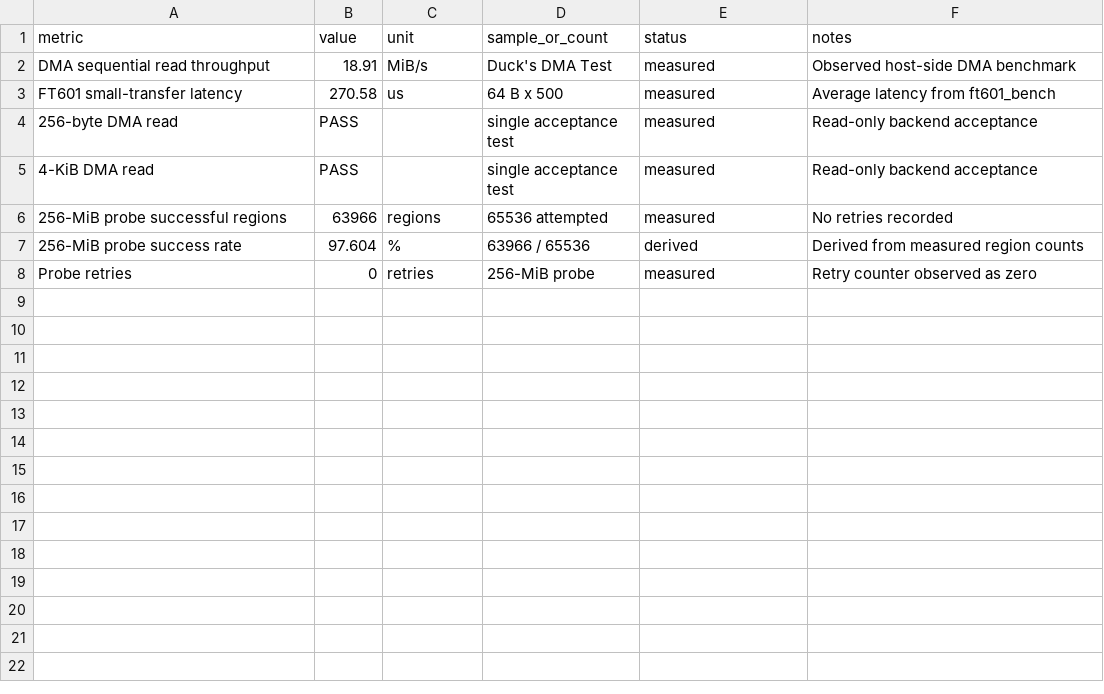
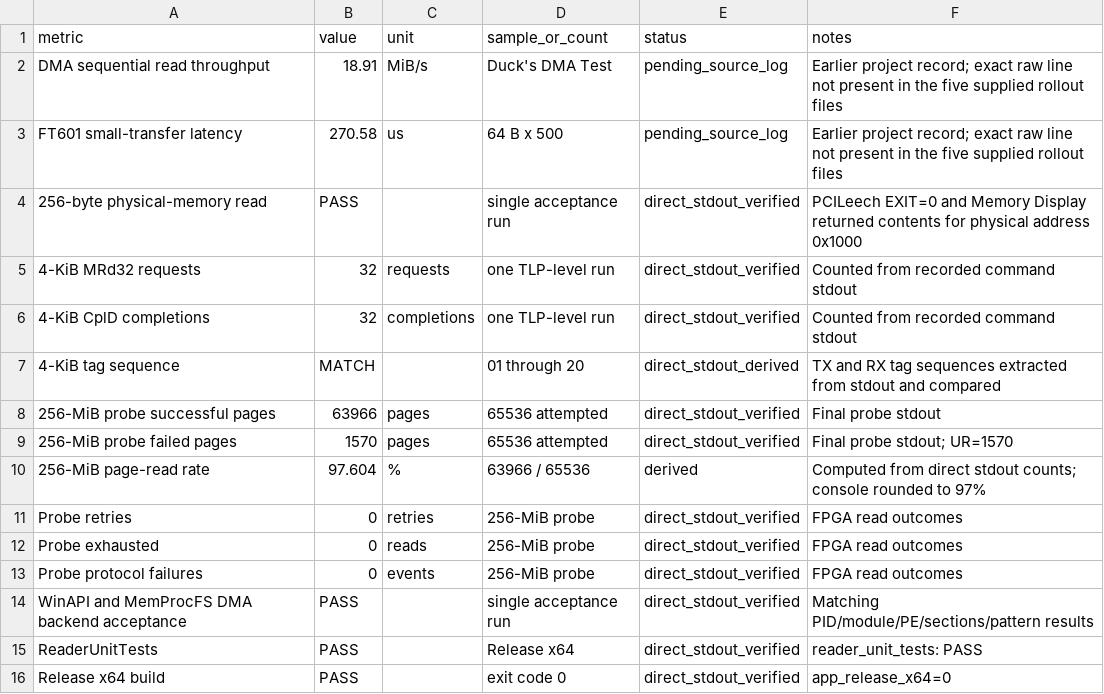
Before and after one commit to Rangesa/Portfolio, a CSV file: research/fpga-memory-acquisition/data/measurements.csv, drawn as a sheet.

Commit message:
Add per-measurement provenance status

```diff
--- a/research/fpga-memory-acquisition/data/measurements.csv
+++ b/research/fpga-memory-acquisition/data/measurements.csv
@@ -1,8 +1,16 @@
 metric,value,unit,sample_or_count,status,notes
-DMA sequential read throughput,18.91,MiB/s,Duck's DMA Test,measured,Observed host-side DMA benchmark
-FT601 small-transfer latency,270.58,us,64 B x 500,measured,Average latency from ft601_bench
-256-byte DMA read,PASS,,single acceptance test,measured,Read-only backend acceptance
-4-KiB DMA read,PASS,,single acceptance test,measured,Read-only backend acceptance
-256-MiB probe successful regions,63966,regions,65536 attempted,measured,No retries recorded
-256-MiB probe success rate,97.604,%,63966 / 65536,derived,Derived from measured region counts
-Probe retries,0,retries,256-MiB probe,measured,Retry counter observed as zero
+DMA sequential read throughput,18.91,MiB/s,Duck's DMA Test,pending_source_log,"Earlier project record; exact raw line not present in the five supplied rollout files"
+FT601 small-transfer latency,270.58,us,64 B x 500,pending_source_log,"Earlier project record; exact raw line not present in the five supplied rollout files"
+256-byte physical-memory read,PASS,,single acceptance run,direct_stdout_verified,"PCILeech EXIT=0 and Memory Display returned contents for physical address 0x1000"
+4-KiB MRd32 requests,32,requests,one TLP-level run,direct_stdout_verified,"Counted from recorded command stdout"
+4-KiB CplD completions,32,completions,one TLP-level run,direct_stdout_verified,"Counted from recorded command stdout"
+4-KiB tag sequence,MATCH,,01 through 20,direct_stdout_derived,"TX and RX tag sequences extracted from stdout and compared"
+256-MiB probe successful pages,63966,pages,65536 attempted,direct_stdout_verified,"Final probe stdout"
+256-MiB probe failed pages,1570,pages,65536 attempted,direct_stdout_verified,"Final probe stdout; UR=1570"
+256-MiB page-read rate,97.604,%,63966 / 65536,derived,"Computed from direct stdout counts; console rounded to 97%"
+Probe retries,0,retries,256-MiB probe,direct_stdout_verified,"FPGA read outcomes"
+Probe exhausted,0,reads,256-MiB probe,direct_stdout_verified,"FPGA read outcomes"
+Probe protocol failures,0,events,256-MiB probe,direct_stdout_verified,"FPGA read outcomes"
+WinAPI and MemProcFS DMA backend acceptance,PASS,,single acceptance run,direct_stdout_verified,"Matching PID/module/PE/sections/pattern results"
+ReaderUnitTests,PASS,,Release x64,direct_stdout_verified,"reader_unit_tests: PASS"
+Release x64 build,PASS,,exit code 0,direct_stdout_verified,"app_release_x64=0"
```
